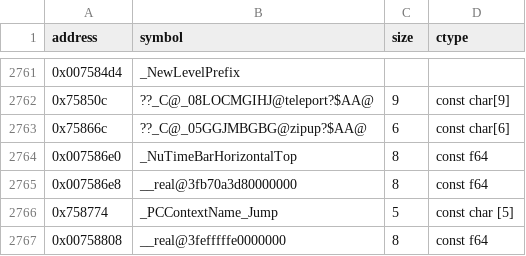
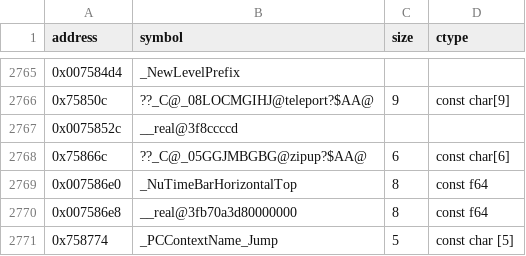
Before and after one commit to opensagadev/saga-pc, a CSV file: config/symbols.csv, drawn as a sheet; only a part is shown, gaps mark what is left out; the shorter side is filled out with more unchanged rows; the diff covers the shown part only.

```diff
--- a/config/symbols.csv
+++ b/config/symbols.csv
@@ -2762,2 +2766,3 @@ address    , symbol                                                         , si
 0x75850c   , ??_C@_08LOCMGIHJ@teleport?$AA@                                 , 9     , const char[9]
+0x0075852c , __real@3f8ccccd                                                ,       ,
 0x75866c   , ??_C@_05GGJMBGBG@zipup?$AA@                                    , 6     , const char[6]
```
Also changed, not shown: 4 added rows and 2 edited cells elsewhere in this file, 11 other files.
